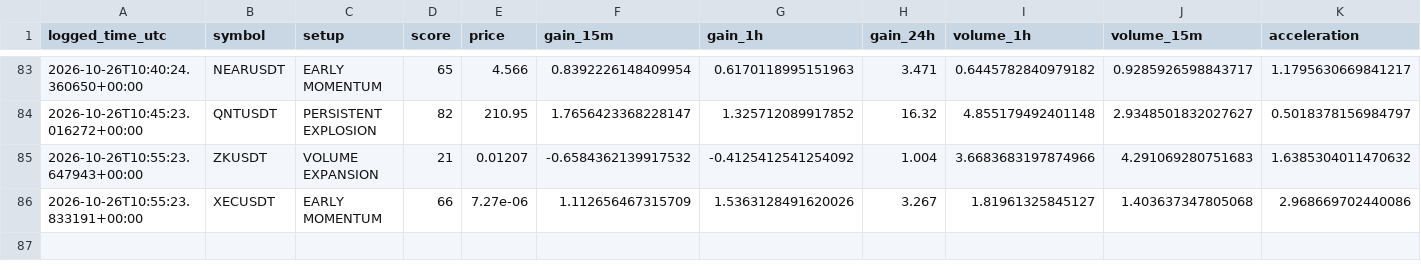
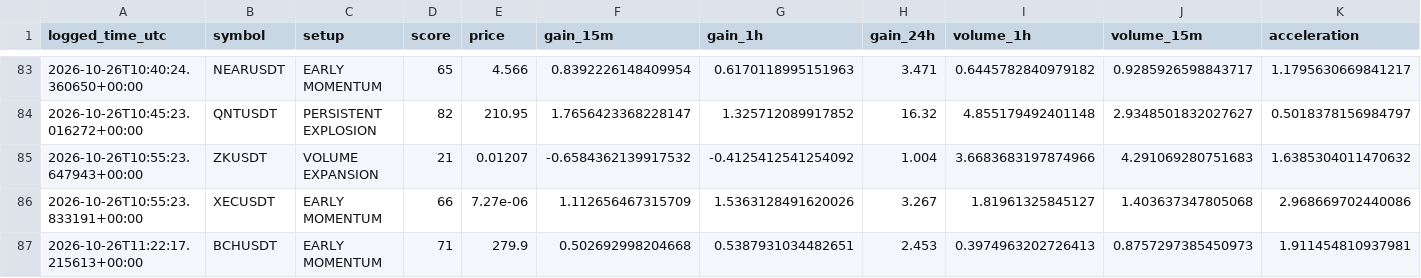
Before and after one commit to solom20232007/v6, a CSV file: early_watch_log_v6.csv, drawn as a sheet; only a part is shown, gaps mark what is left out; rows hold the shown columns only; the diff names each change by its address in the sheet, - before the commit and + after, or states it on an @@ line.

```diff
--- a/early_watch_log_v6.csv
+++ b/early_watch_log_v6.csv
+row 87: 2026-10-26T11:22:17.215613+00:00 | BCHUSDT | EARLY MOMENTUM | 71 | 279.9 | 0.502692998204668 | 0.5387931034482651 | 2.453 | 0.3974963202726413 | 0.8757297385450973 | 1.911454810937981
```
Also changed, not shown: early_scan_diagnostics_v6.csv, 1 other file.
